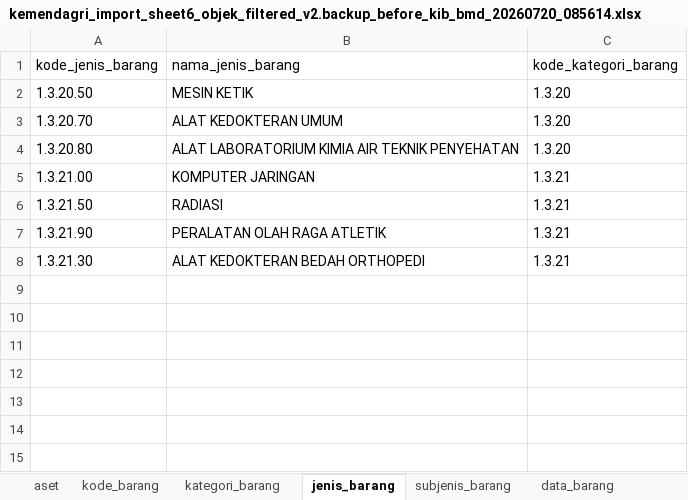
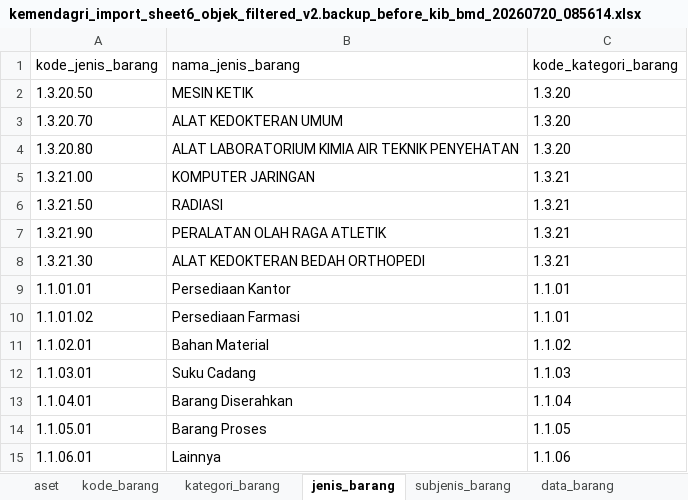
Before and after one commit to fadil0701/sipeni_v1, an Excel workbook: database/seeders/data/kemendagri_import_sheet6_objek_filtered_v2.backup_before_kib_bmd_20260720_085614.xlsx, sheet jenis_barang, drawn as a sheet; values as stored, in another font and other column widths than the file's, no borders; the diff names each change by its address in the sheet, - before the commit and + after, or states it on an @@ line.

```diff
--- a/database/seeders/data/kemendagri_import_sheet6_objek_filtered_v2.backup_before_kib_bmd_20260720_085614.xlsx (sheet jenis_barang)
+++ b/database/seeders/data/kemendagri_import_sheet6_objek_filtered_v2.backup_before_kib_bmd_20260720_085614.xlsx (sheet jenis_barang)
+row 9: 1.1.01.01 | Persediaan Kantor | 1.1.01
+row 10: 1.1.01.02 | Persediaan Farmasi | 1.1.01
+row 11: 1.1.02.01 | Bahan Material | 1.1.02
+row 12: 1.1.03.01 | Suku Cadang | 1.1.03
+row 13: 1.1.04.01 | Barang Diserahkan | 1.1.04
+row 14: 1.1.05.01 | Barang Proses | 1.1.05
+row 15: 1.1.06.01 | Lainnya | 1.1.06
```
Also changed, not shown: sheet permendagri_108, sheet data_barang, sheet subjenis_barang, sheet kategori_barang, sheet kode_barang, database/seeders/data/bmd_aset_lancar_lengkap.xlsx, database/seeders/data/kemendagri_import_sheet6_objek_filtered_v2.xlsx, 3 other files.
